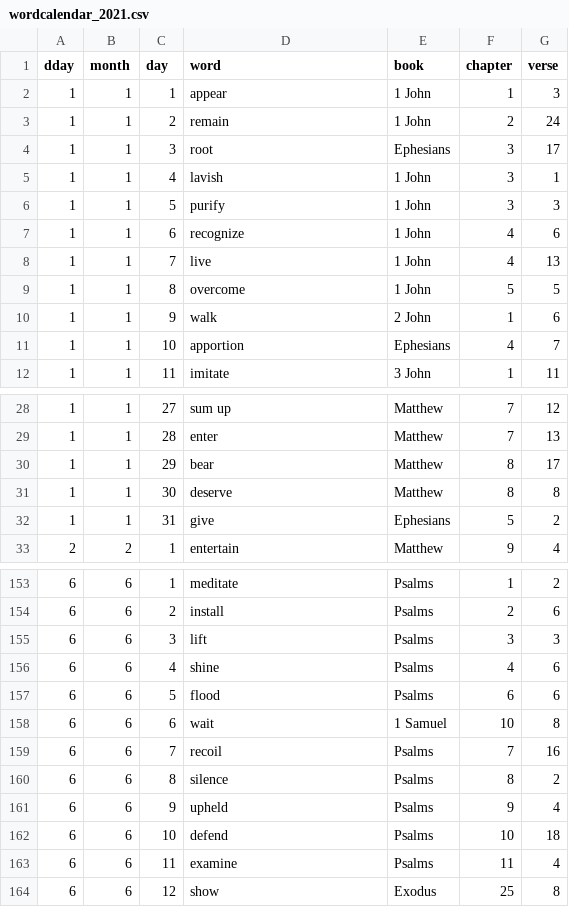
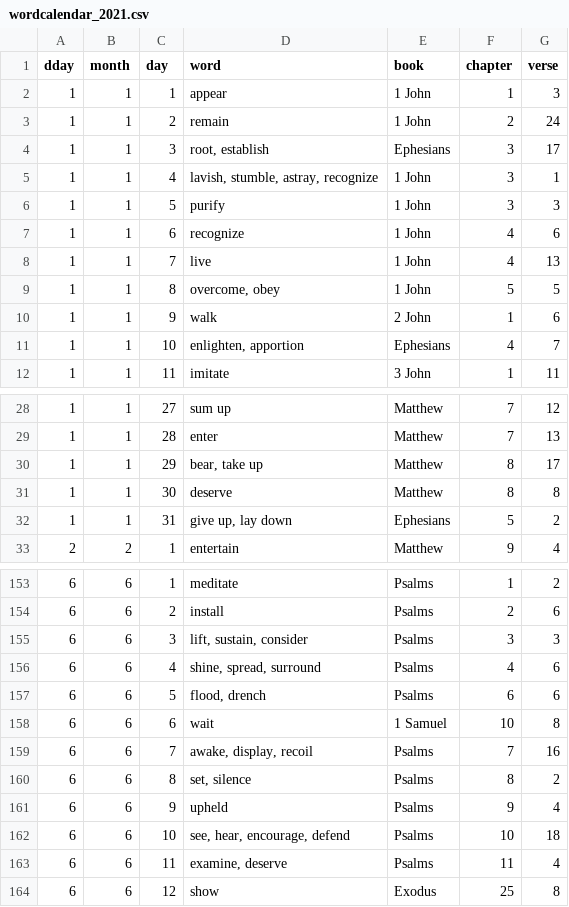
Before and after one commit to inkyscope/WordScent, a CSV file: 2022/0117_wordCentroids/data/wordcalendar_2021.csv, drawn as a sheet; only a part is shown, gaps mark what is left out; the diff covers the shown part only.

```diff
--- a/2022/0117_wordCentroids/data/wordcalendar_2021.csv
+++ b/2022/0117_wordCentroids/data/wordcalendar_2021.csv
@@ -3,4 +3,4 @@
 1,1,2,remain,1 John,2,24
-1,1,3,root,Ephesians,3,17
-1,1,4,lavish,1 John,3,1
+1,1,3,"root, establish",Ephesians,3,17
+1,1,4,"lavish, stumble, astray, recognize",1 John,3,1
 1,1,5,purify,1 John,3,3
@@ -8,5 +8,5 @@
 1,1,7,live,1 John,4,13
-1,1,8,overcome,1 John,5,5
+1,1,8,"overcome, obey",1 John,5,5
 1,1,9,walk,2 John,1,6
-1,1,10,apportion,Ephesians,4,7
+1,1,10,"enlighten, apportion",Ephesians,4,7
 1,1,11,imitate,3 John,1,11
@@ -29,5 +29,5 @@
 1,1,28,enter,Matthew,7,13
-1,1,29,bear,Matthew,8,17
+1,1,29,"bear, take up",Matthew,8,17
 1,1,30,deserve,Matthew,8,8
-1,1,31,give,Ephesians,5,2
+1,1,31,"give up, lay down",Ephesians,5,2
 2,2,1,entertain,Matthew,9,4
@@ -154,11 +154,11 @@
 6,6,2,install,Psalms,2,6
-6,6,3,lift,Psalms,3,3
-6,6,4,shine,Psalms,4,6
-6,6,5,flood,Psalms,6,6
+6,6,3,"lift, sustain, consider",Psalms,3,3
+6,6,4,"shine, spread, surround",Psalms,4,6
+6,6,5,"flood, drench",Psalms,6,6
 6,6,6,wait,1 Samuel,10,8
-6,6,7,recoil,Psalms,7,16
-6,6,8,silence,Psalms,8,2
+6,6,7,"awake, display, recoil",Psalms,7,16
+6,6,8,"set, silence",Psalms,8,2
 6,6,9,upheld,Psalms,9,4
-6,6,10,defend,Psalms,10,18
-6,6,11,examine,Psalms,11,4
+6,6,10,"see, hear, encourage, defend",Psalms,10,18
+6,6,11,"examine, deserve",Psalms,11,4
 6,6,12,show,Exodus,25,8
```
Also changed, not shown: 41 edited cells elsewhere in this file, data/wordcalendar_2021.csv, 4 other files.
